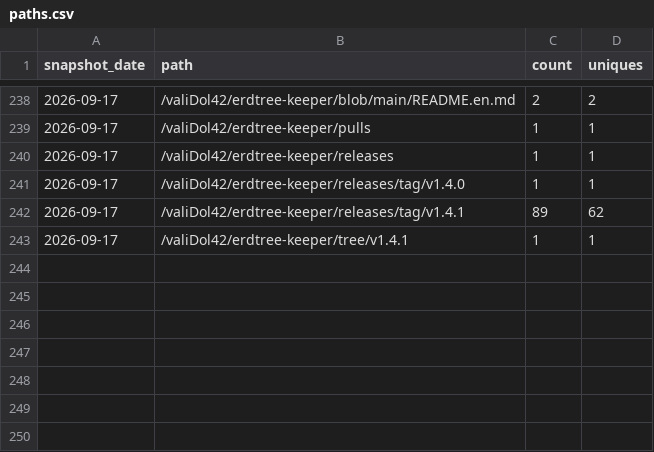
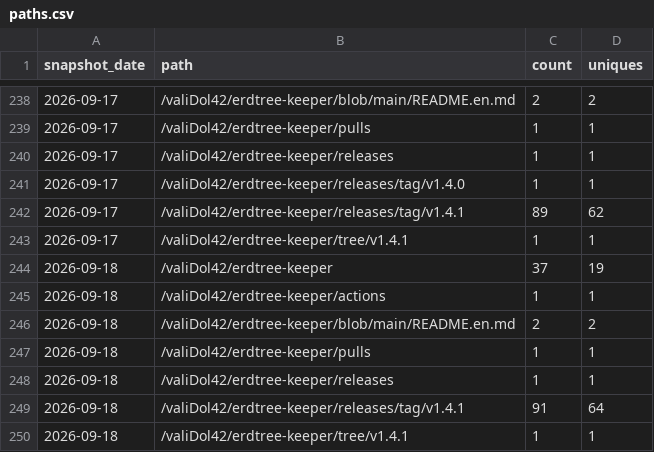
Before and after one commit to valiDol42/erdtree-keeper, a CSV file: stats/paths.csv, drawn as a sheet; only a part is shown, gaps mark what is left out; the diff names each change by its address in the sheet, - before the commit and + after, or states it on an @@ line.

```diff
--- a/stats/paths.csv
+++ b/stats/paths.csv
+row 244: 2026-09-18 | /valiDol42/erdtree-keeper | 37 | 19
+row 245: 2026-09-18 | /valiDol42/erdtree-keeper/actions | 1 | 1
+row 246: 2026-09-18 | /valiDol42/erdtree-keeper/blob/main/README.en.md | 2 | 2
+row 247: 2026-09-18 | /valiDol42/erdtree-keeper/pulls | 1 | 1
+row 248: 2026-09-18 | /valiDol42/erdtree-keeper/releases | 1 | 1
+row 249: 2026-09-18 | /valiDol42/erdtree-keeper/releases/tag/v1.4.1 | 91 | 64
+row 250: 2026-09-18 | /valiDol42/erdtree-keeper/tree/v1.4.1 | 1 | 1
```
Also changed, not shown: stats/downloads.csv, stats/referrers.csv, 1 other file.
